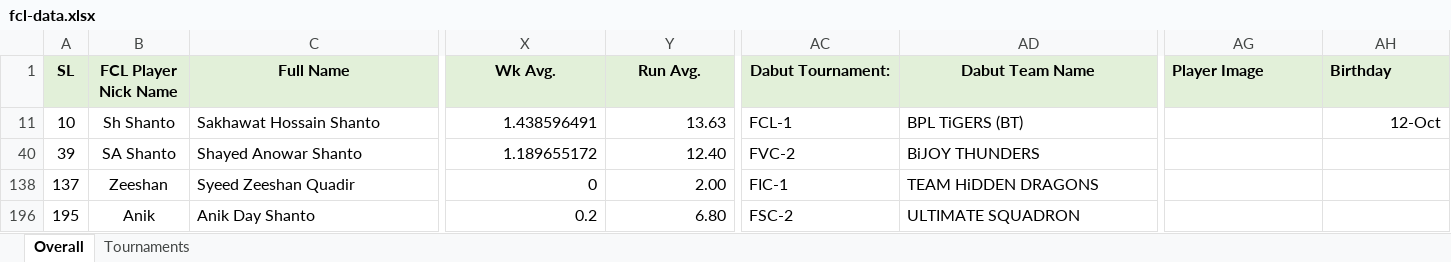
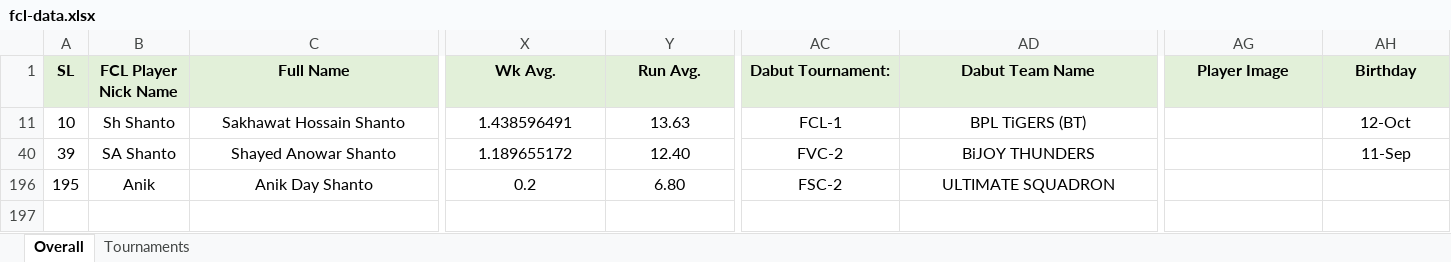
Before and after one commit to arifjiadbd/fcl, an Excel workbook: public/fcl-data.xlsx, sheet Overall, drawn as a sheet; only a part is shown, gaps mark what is left out; values as stored, in another font and other column widths than the file's, no borders; conditional formats not drawn; rows hold the shown columns only; the diff names each change by its address in the sheet, - before the commit and + after, or states it on an @@ line.

```diff
--- a/public/fcl-data.xlsx (sheet Overall)
+++ b/public/fcl-data.xlsx (sheet Overall)
-AG1:AH1 alignment: left
+AG1:AH1 alignment: center
-C11 alignment: left
+C11 alignment: center
-X11:Y11 alignment: right
+X11:Y11 alignment: center
-AC11:AD11 alignment: left
+AC11:AD11 alignment: center
-AH11 alignment: right
+AH11 alignment: center
-C40 alignment: left
+C40 alignment: center
-X40:Y40 alignment: right
+X40:Y40 alignment: center
-AC40:AD40 alignment: left
+AC40:AD40 alignment: center
-AH40 (Birthday): (empty)
+AH40 (Birthday): 11-Sep
@@ row 138 hidden: 137 | Zeeshan | Syeed Zeeshan Quadir | 0 | 2.00 | FIC-1 | TEAM HiDDEN DRAGONS @@
-C196 alignment: left
+C196 alignment: center
-X196:Y196 alignment: right
+X196:Y196 alignment: center
-AC196:AD196 alignment: left
+AC196:AD196 alignment: center
```
Also changed, not shown: hidden cells, 13 other files.
